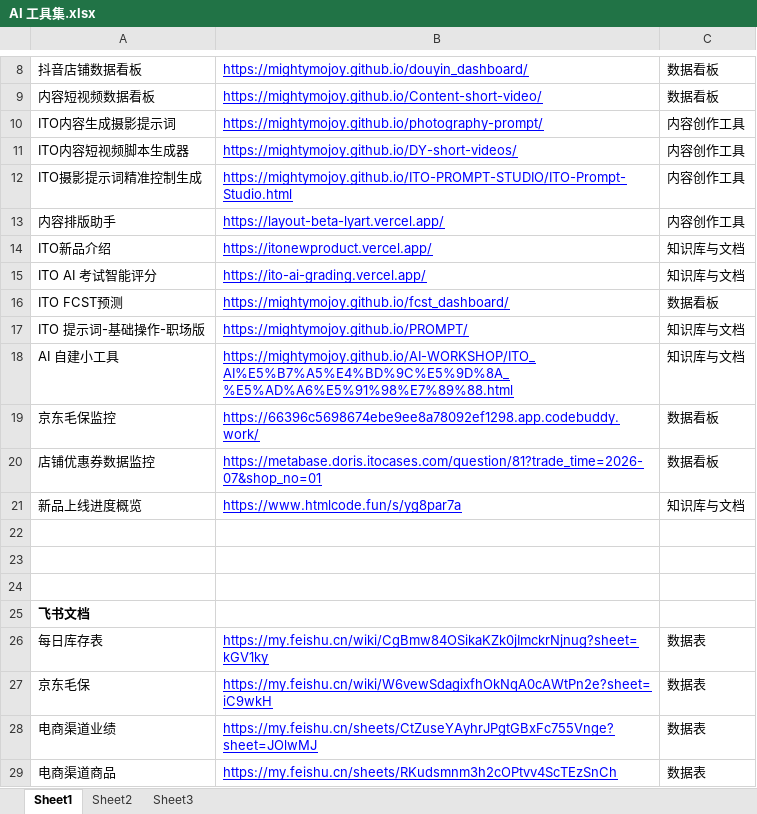
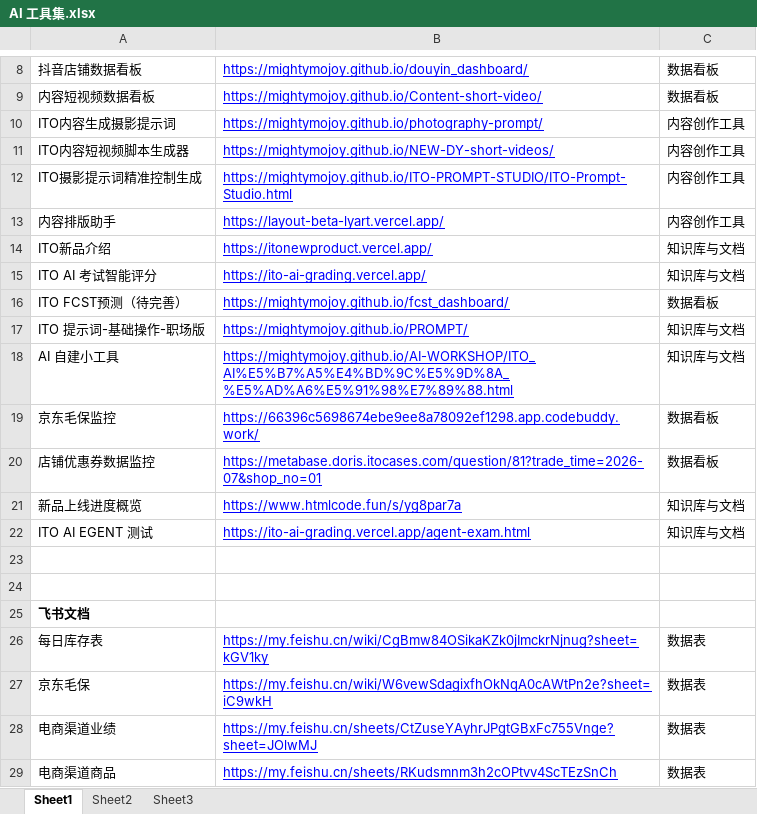
Before and after one commit to Mightymojoy/AI-Toolset, an Excel workbook: AI 工具集.xlsx, sheet Sheet1, drawn as a sheet; only a part is shown, gaps mark what is left out; values as stored, in another font and other column widths than the file's, no borders; the diff names each change by its address in the sheet, - before the commit and + after, or states it on an @@ line.

```diff
--- a/AI 工具集.xlsx (sheet Sheet1)
+++ b/AI 工具集.xlsx (sheet Sheet1)
-B11: https://mightymojoy.github.io/DY-short-videos/
+B11: https://mightymojoy.github.io/NEW-DY-short-videos/
-A16: ITO FCST预测
+A16: ITO FCST预测（待完善）
-row 22: (empty)
+row 22: ITO AI EGENT 测试 | https://ito-ai-grading.vercel.app/agent-exam.html | 知识库与文档
```
Also changed, not shown: 3 other files.
